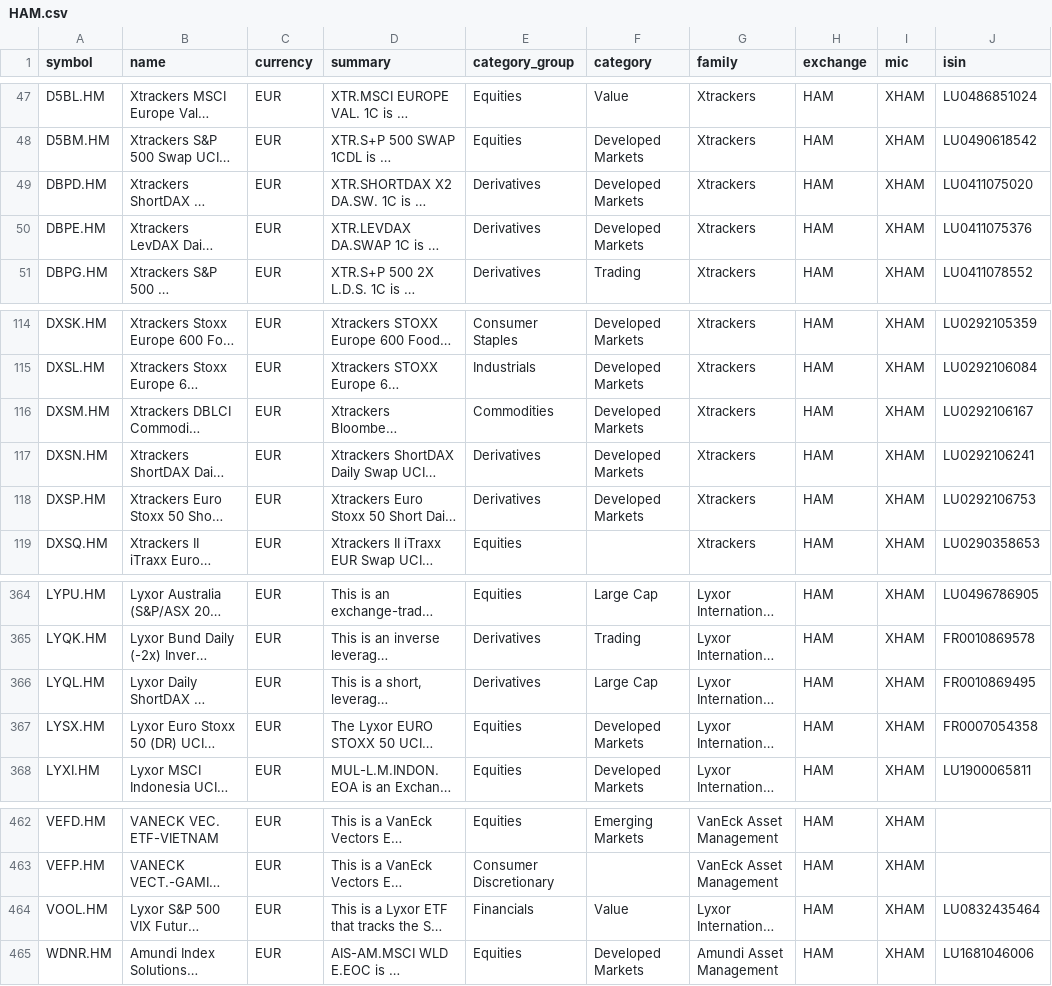
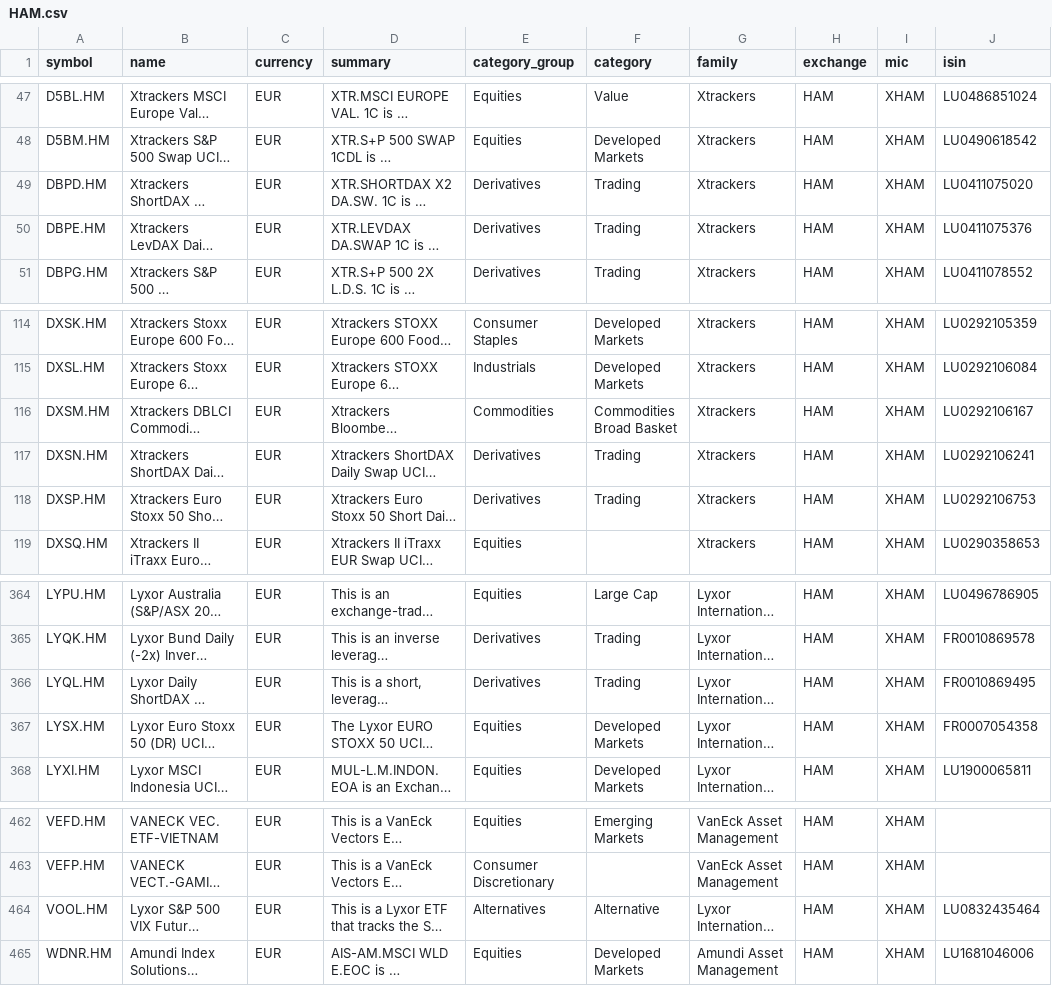
Before and after one commit to JerBouma/FinanceDatabase, a CSV file: database/etfs/HAM.csv, drawn as a sheet; only a part is shown, gaps mark what is left out; long unchanged cells end in …; the diff names each change by its address in the sheet, - before the commit and + after, or states it on an @@ line.

```diff
--- a/database/etfs/HAM.csv
+++ b/database/etfs/HAM.csv
-F49:F50 (category): Developed Markets
+F49:F50 (category): Trading
-F116 (category): Developed Markets
+F116 (category): Commodities Broad Basket
-F117:F118 (category): Developed Markets
+F117:F118 (category): Trading
-F366 (category): Large Cap
+F366 (category): Trading
-E464 (category_group): Financials
+E464 (category_group): Alternatives
-F464 (category): Value
+F464 (category): Alternative
```
Also changed, not shown: database/etfs/BER.csv, database/etfs/EBS.csv, 19 other files.
